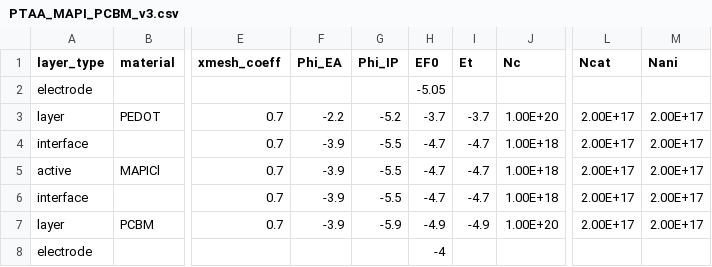
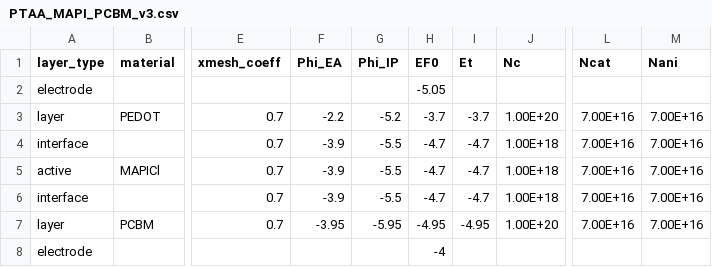
Before and after one commit to lucy-hart/Driftfusion, a CSV file: Input_files/PTAA_MAPI_PCBM_v3.csv, drawn as a sheet; only a part is shown, gaps mark what is left out; the diff names each change by its address in the sheet, - before the commit and + after, or states it on an @@ line.

```diff
--- a/Input_files/PTAA_MAPI_PCBM_v3.csv
+++ b/Input_files/PTAA_MAPI_PCBM_v3.csv
-L3:L7 (Ncat): 2.00E+17
+L3:L7 (Ncat): 7.00E+16
-M3:M7 (Nani): 2.00E+17
+M3:M7 (Nani): 7.00E+16
-F7 (Phi_EA): -3.9
+F7 (Phi_EA): -3.95
-G7 (Phi_IP): -5.9
+G7 (Phi_IP): -5.95
-H7 (EF0): -4.9
+H7 (EF0): -4.95
-I7 (Et): -4.9
+I7 (Et): -4.95
```
Also changed, not shown: Input_files/PTAA_MAPI_ICBA_v3.csv, Input_files/PTAA_MAPI_IPH_v3.csv, 3 other files.
